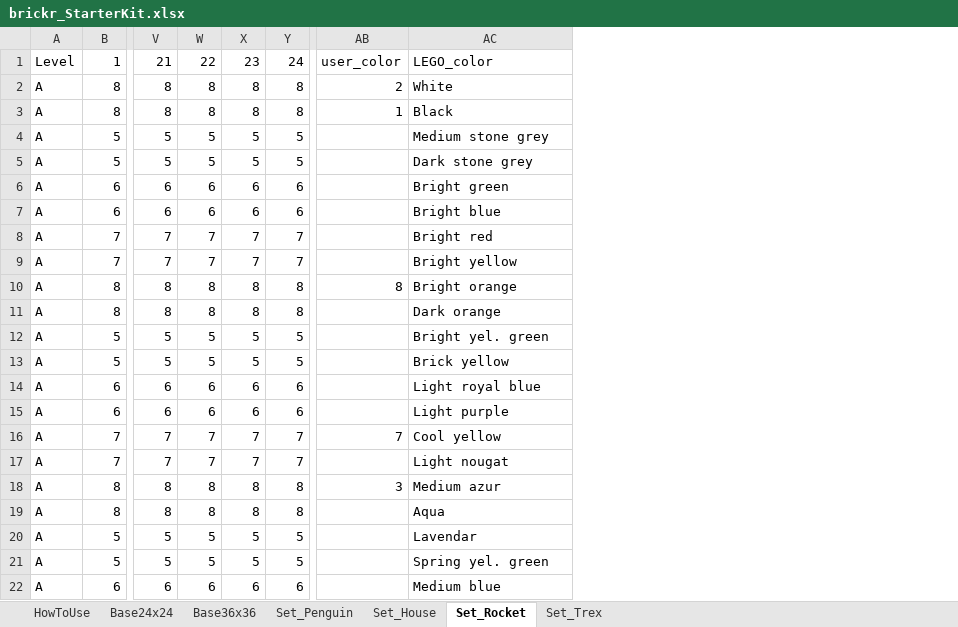
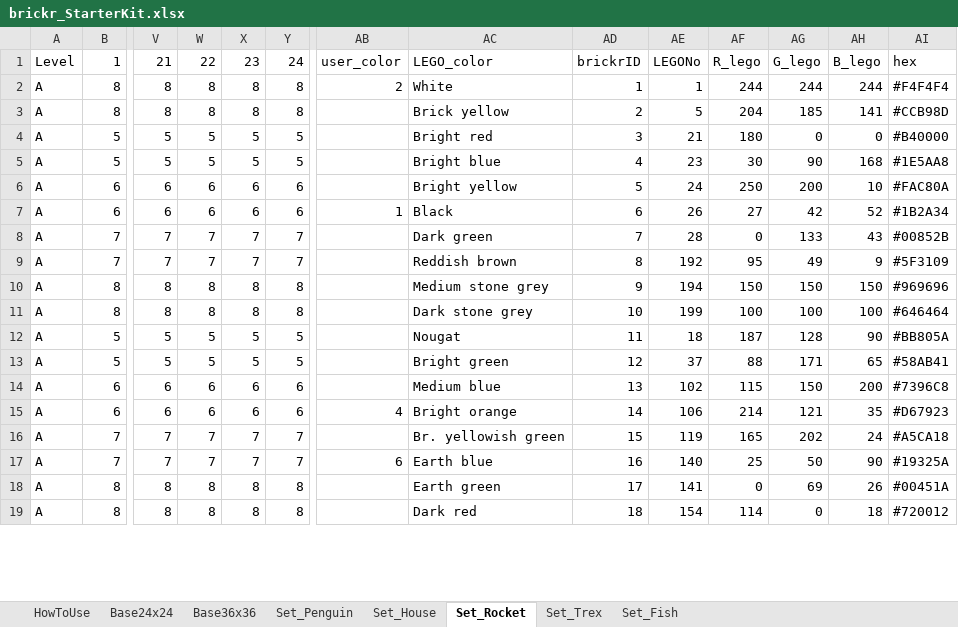
Before and after one commit to ryantimpe/brickr_toybox, an Excel workbook: brickr_StarterKit.xlsx, sheet Set_Rocket, drawn as a sheet; only a part is shown, gaps mark what is left out; values as stored, in another font and other column widths than the file's, no cell formats; conditional formats not drawn; removed rows and columns are numbered as before the commit, all else as after; rows hold the shown columns only; the diff covers the shown part only; the diff names each change by its address in the sheet, - before the commit and + after, or states it on an @@ line.

Commit message:
Updated Excel template and examples for Brickr 0.1 version

```diff
--- a/brickr_StarterKit.xlsx (sheet Set_Rocket)
+++ b/brickr_StarterKit.xlsx (sheet Set_Rocket)
+sheet tab: Set_Fish
@@ column AD unhidden, rows 1-14: brickrID | 1 | 2 | 3 | 4 | 5 | 6 | 7 | 8 | 9 | 10 | 11 | 12 | 13 @@
@@ column AE unhidden, rows 1-14: LEGONo | 1 | 5 | 21 | 23 | 24 | 26 | 28 | 192 | 194 | 199 | 18 | 37 | 102 @@
@@ column AF unhidden, rows 1-14: R_lego | 244 | 204 | 180 | 30 | 250 | 27 | 0 | 95 | 150 | 100 | 187 | 88 | 115 @@
@@ column AG unhidden, rows 1-14: G_lego | 244 | 185 | 0 | 90 | 200 | 42 | 133 | 49 | 150 | 100 | 128 | 171 | 150 @@
@@ column AH unhidden, rows 1-14: B_lego | 244 | 141 | 0 | 168 | 10 | 52 | 43 | 9 | 150 | 100 | 90 | 65 | 200 @@
@@ column AI unhidden, rows 1-14: hex | #F4F4F4 | #CCB98D | #B40000 | #1E5AA8 | #FAC80A | #1B2A34 | #00852B | #5F3109 | #969696 | #646464 | #BB805A | #58AB41 | #7396C8 @@
-AB3: 1
+AB3: (empty)
-AC3: Black
+AC3: Brick yellow
-AC4: Medium stone grey
+AC4: Bright red
-AC5: Dark stone grey
+AC5: Bright blue
-AC6: Bright green
+AC6: Bright yellow
-AB7: (empty)
+AB7: 1
-AC7: Bright blue
+AC7: Black
-AC8: Bright red
+AC8: Dark green
-AC9: Bright yellow
+AC9: Reddish brown
-row 10: A | 8 | 8 | 8 | 8 | 8 | 8 | Bright orange
-AC10: Dark orange
+AC10: Medium stone grey
-row 12: A | 5 | 5 | 5 | 5 | 5 |  | Bright yel. green
-row 13: A | 5 | 5 | 5 | 5 | 5 |  | Brick yellow
-row 14: A | 6 | 6 | 6 | 6 | 6 |  | Light royal blue
-row 15: A | 6 | 6 | 6 | 6 | 6 |  | Light purple
-row 16: A | 7 | 7 | 7 | 7 | 7 | 7 | Cool yellow
-row 17: A | 7 | 7 | 7 | 7 | 7 |  | Light nougat
-row 18: A | 8 | 8 | 8 | 8 | 8 | 3 | Medium azur
-AC11: Aqua
+AC11: Dark stone grey
-AC12: Lavendar
+AC12: Nougat
-AC13: Spring yel. green
+AC13: Bright green
+row 15: A | 6 | 6 | 6 | 6 | 6 | 4 | Bright orange | 14 | 106 | 214 | 121 | 35 | #D67923
+row 16: A | 7 | 7 | 7 | 7 | 7 |  | Br. yellowish green | 15 | 119 | 165 | 202 | 24 | #A5CA18
+row 17: A | 7 | 7 | 7 | 7 | 7 | 6 | Earth blue | 16 | 140 | 25 | 50 | 90 | #19325A
+row 18: A | 8 | 8 | 8 | 8 | 8 |  | Earth green | 17 | 141 | 0 | 69 | 26 | #00451A
+row 19: A | 8 | 8 | 8 | 8 | 8 |  | Dark red | 18 | 154 | 114 | 0 | 18 | #720012
```
Also changed, not shown: 7 added rows, 4 removed rows and 17 edited cells elsewhere in this sheet, sheet Base36x36, sheet HowToUse, sheet Set_Penguin, sheet Base24x24, sheet Set_House, sheet Set_Trex, cell formats, formulas that keep their value, hidden cells, charts or pictures, 7 other files.
